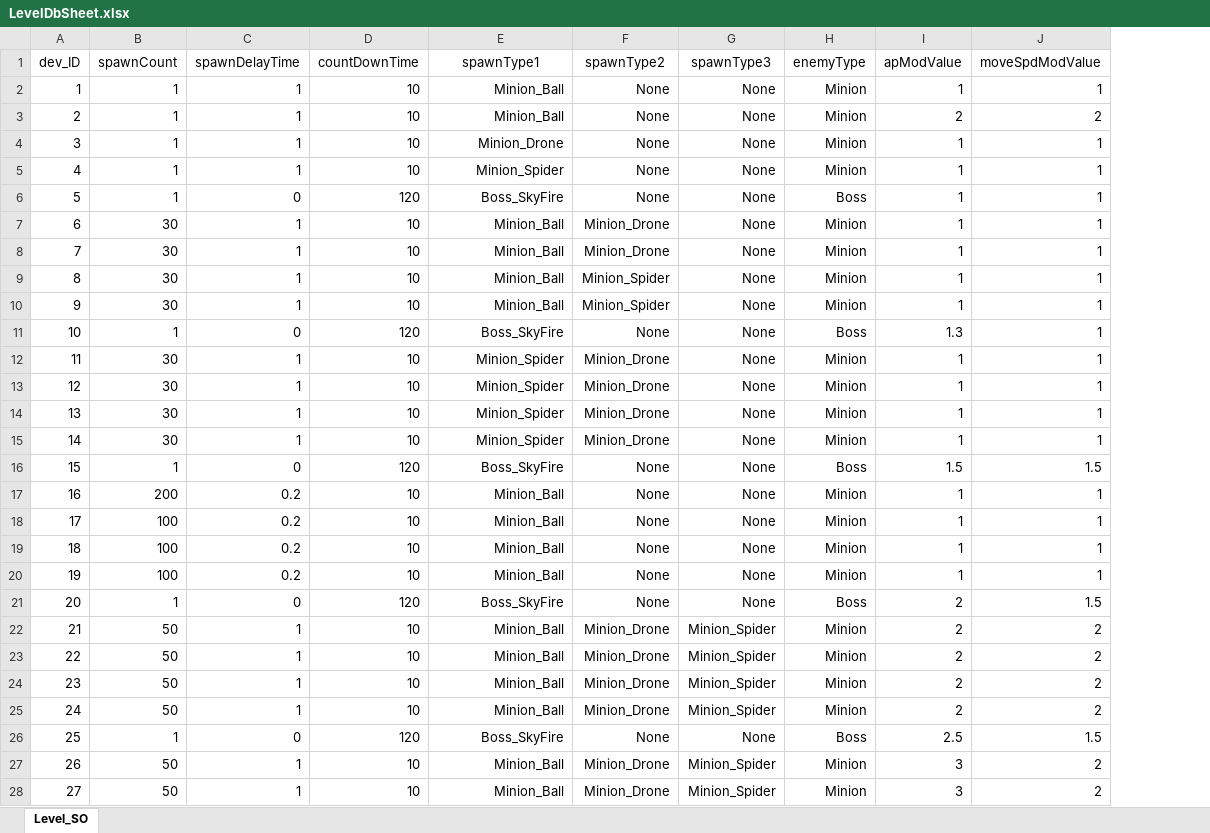
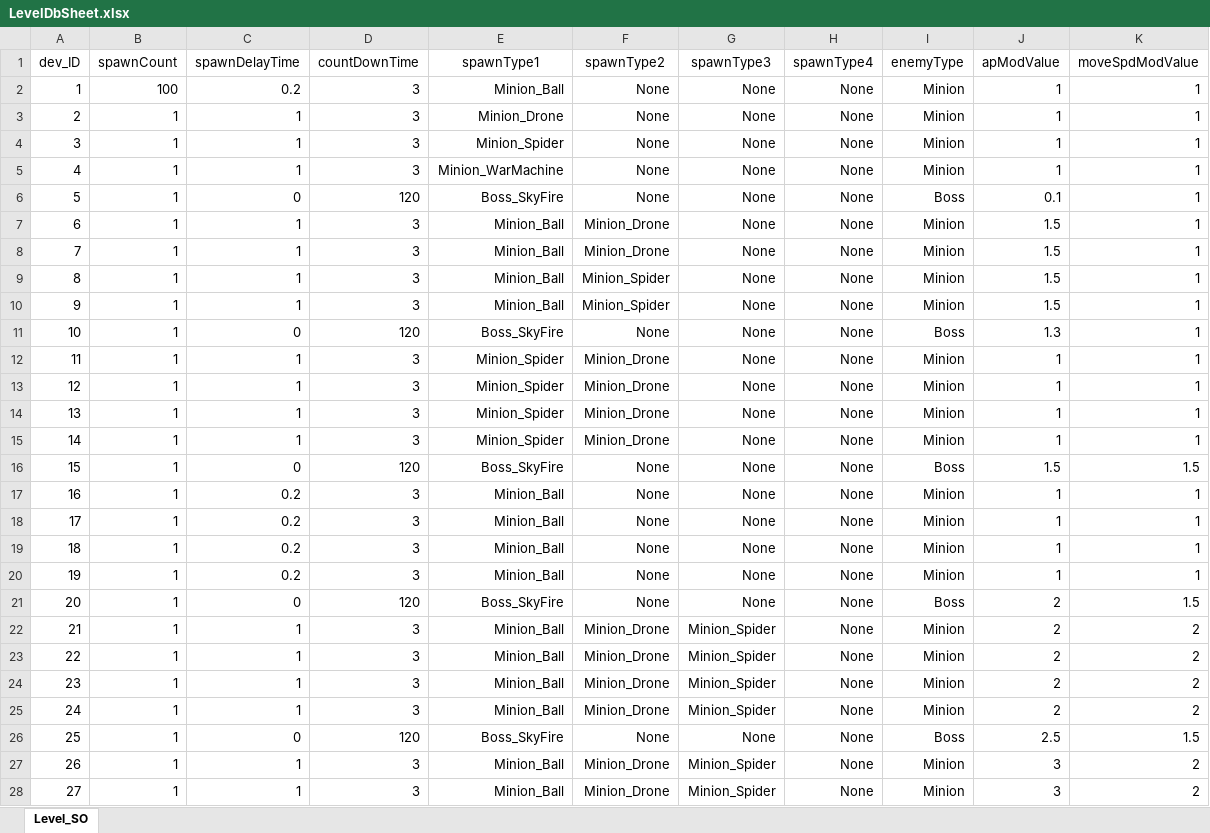
Before and after one commit to EcchiClone/NBC_FinalProject, an Excel workbook: Assets/@Project/Scripts/Data/RawData/LevelDbSheet.xlsx, sheet Level_SO, drawn as a sheet; only a part is shown; values as stored, in another font and other column widths than the file's, no borders; addresses are those after the commit; the diff covers the shown part only; the diff names each change by its address in the sheet, - before the commit and + after, or states it on an @@ line.

```diff
--- a/Assets/@Project/Scripts/Data/RawData/LevelDbSheet.xlsx (sheet Level_SO)
+++ b/Assets/@Project/Scripts/Data/RawData/LevelDbSheet.xlsx (sheet Level_SO)
+column H (spawnType4), rows 2-28: all None
-B2 (spawnCount): 1
+B2 (spawnCount): 100
-C2 (spawnDelayTime): 1
+C2 (spawnDelayTime): 0.2
-D2:D5 (countDownTime): 10
+D2:D5 (countDownTime): 3
-E3 (spawnType1): Minion_Ball
+E3 (spawnType1): Minion_Drone
-J3 (apModValue): 2
+J3 (apModValue): 1
-K3 (moveSpdModValue): 2
+K3 (moveSpdModValue): 1
-E4 (spawnType1): Minion_Drone
+E4 (spawnType1): Minion_Spider
-E5 (spawnType1): Minion_Spider
+E5 (spawnType1): Minion_WarMachine
-J6 (apModValue): 1
+J6 (apModValue): 0.1
-B7:B10 (spawnCount): 30
+B7:B10 (spawnCount): 1
-D7:D10 (countDownTime): 10
+D7:D10 (countDownTime): 3
-J7:J10 (apModValue): 1
+J7:J10 (apModValue): 1.5
-B12:B15 (spawnCount): 30
+B12:B15 (spawnCount): 1
-D12:D15 (countDownTime): 10
+D12:D15 (countDownTime): 3
-B17 (spawnCount): 200
+B17 (spawnCount): 1
-D17:D20 (countDownTime): 10
+D17:D20 (countDownTime): 3
-B18:B20 (spawnCount): 100
+B18:B20 (spawnCount): 1
-B22:B25 (spawnCount): 50
+B22:B25 (spawnCount): 1
-D22:D25 (countDownTime): 10
+D22:D25 (countDownTime): 3
-B27:B28 (spawnCount): 50
+B27:B28 (spawnCount): 1
-D27:D28 (countDownTime): 10
+D27:D28 (countDownTime): 3
```
Also changed, not shown: 4 edited cells elsewhere in this sheet, 19 other files.
